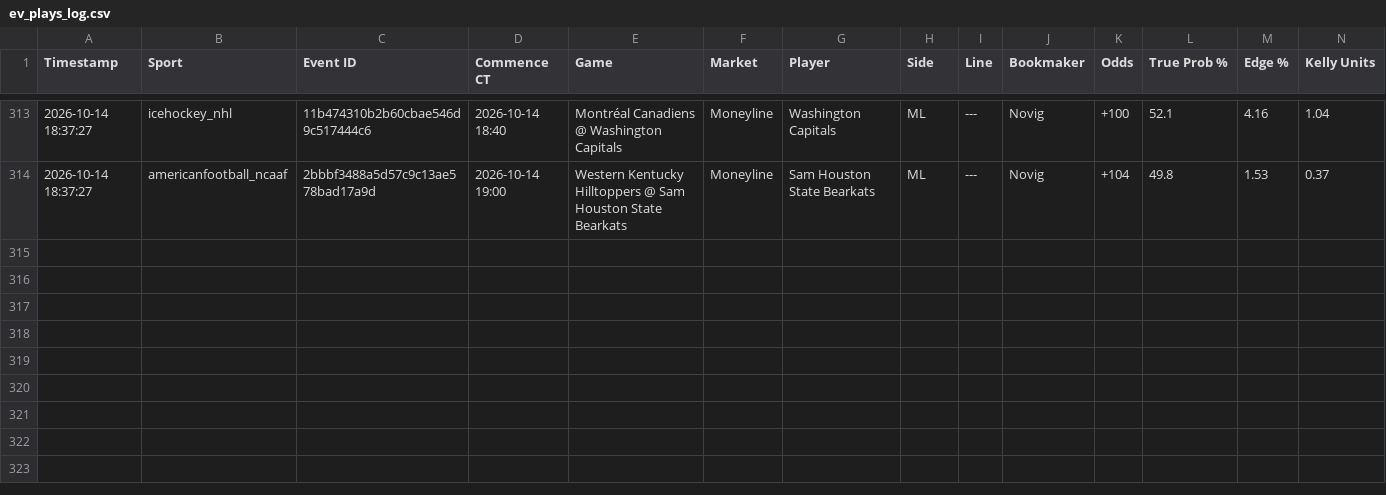
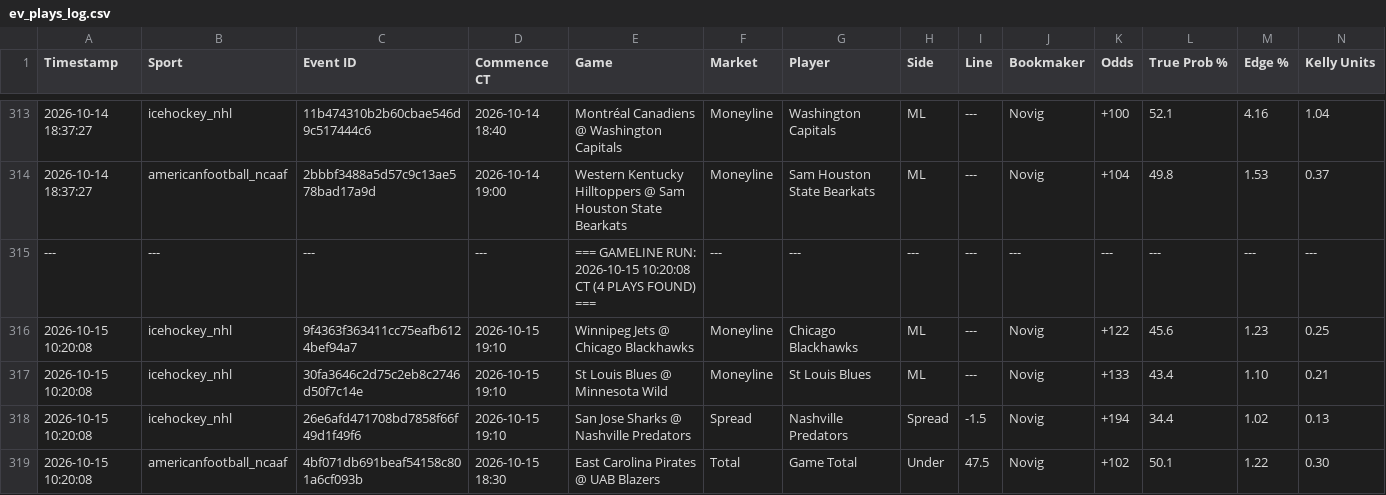
Before and after one commit to matthewmehl14-glitch/Game-Line-Pinny-Devig, a CSV file: ev_plays_log.csv, drawn as a sheet; only a part is shown, gaps mark what is left out; rows hold the shown columns only; the diff names each change by its address in the sheet, - before the commit and + after, or states it on an @@ line.

Commit message:
Auto-log new game line EV plays

```diff
--- a/ev_plays_log.csv
+++ b/ev_plays_log.csv
+row 315: --- | --- | --- | --- | === GAMELINE RUN: 2026-10-15 10:20:08 CT (4 PLAYS FOUND) === | --- | --- | --- | --- | --- | --- | --- | --- | ---
+row 316: 2026-10-15 10:20:08 | icehockey_nhl | 9f4363f363411cc75eafb6124bef94a7 | 2026-10-15 19:10 | Winnipeg Jets @ Chicago Blackhawks | Moneyline | Chicago Blackhawks | ML | --- | Novig | +122 | 45.6 | 1.23 | 0.25
+row 317: 2026-10-15 10:20:08 | icehockey_nhl | 30fa3646c2d75c2eb8c2746d50f7c14e | 2026-10-15 19:10 | St Louis Blues @ Minnesota Wild | Moneyline | St Louis Blues | ML | --- | Novig | +133 | 43.4 | 1.10 | 0.21
+row 318: 2026-10-15 10:20:08 | icehockey_nhl | 26e6afd471708bd7858f66f49d1f49f6 | 2026-10-15 19:10 | San Jose Sharks @ Nashville Predators | Spread | Nashville Predators | Spread | -1.5 | Novig | +194 | 34.4 | 1.02 | 0.13
+row 319: 2026-10-15 10:20:08 | americanfootball_ncaaf | 4bf071db691beaf54158c801a6cf093b | 2026-10-15 18:30 | East Carolina Pirates @ UAB Blazers | Total | Game Total | Under | 47.5 | Novig | +102 | 50.1 | 1.22 | 0.30
```
